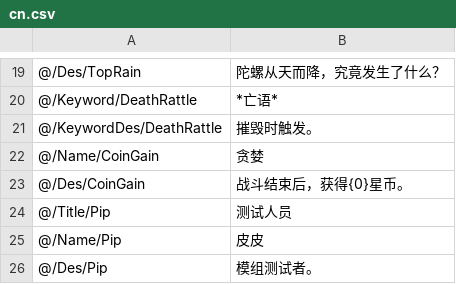
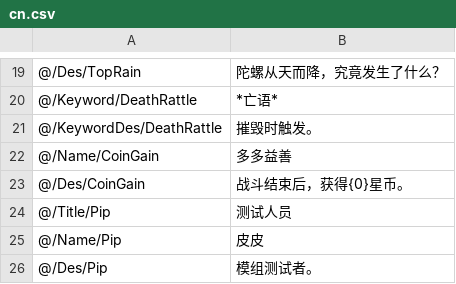
Before and after one commit to network-flows/Lonestar-Mod-Guide, a CSV file: TutorialMod/Translation/ChineseSimplified/cn.csv, drawn as a sheet; only a part is shown, gaps mark what is left out; the diff names each change by its address in the sheet, - before the commit and + after, or states it on an @@ line.

```diff
--- a/TutorialMod/Translation/ChineseSimplified/cn.csv
+++ b/TutorialMod/Translation/ChineseSimplified/cn.csv
-B22: 贪婪
+B22: 多多益善
```
Also changed, not shown: Loadout/Translation/ChineseSimplified/test.csv, Loadout/Translation/English/test.csv, 7 other files.
